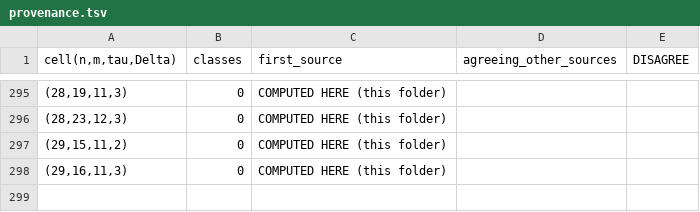
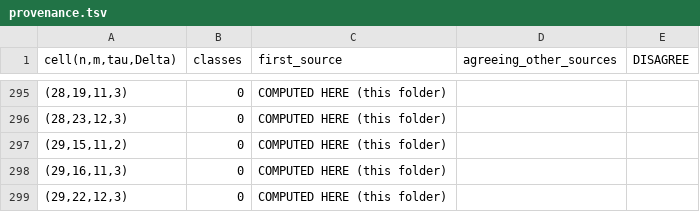
Before and after one commit to hturcotte1/Erdos-757, a TSV file: experiments/20261027-0340-induction-n28-n29-f25/provenance.tsv, drawn as a sheet; only a part is shown, gaps mark what is left out; the diff names each change by its address in the sheet, - before the commit and + after, or states it on an @@ line.

```diff
--- a/experiments/20261027-0340-induction-n28-n29-f25/provenance.tsv
+++ b/experiments/20261027-0340-induction-n28-n29-f25/provenance.tsv
+row 299: (29,22,12,3) | 0 | COMPUTED HERE (this folder)
```
Also changed, not shown: 23 other files.
